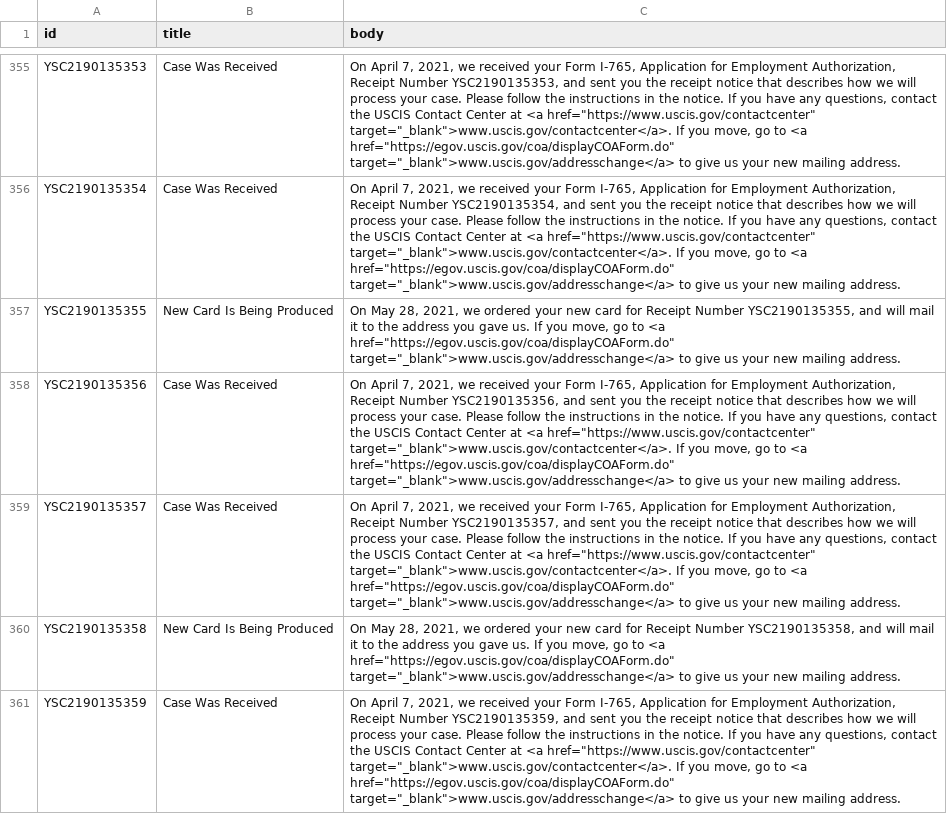
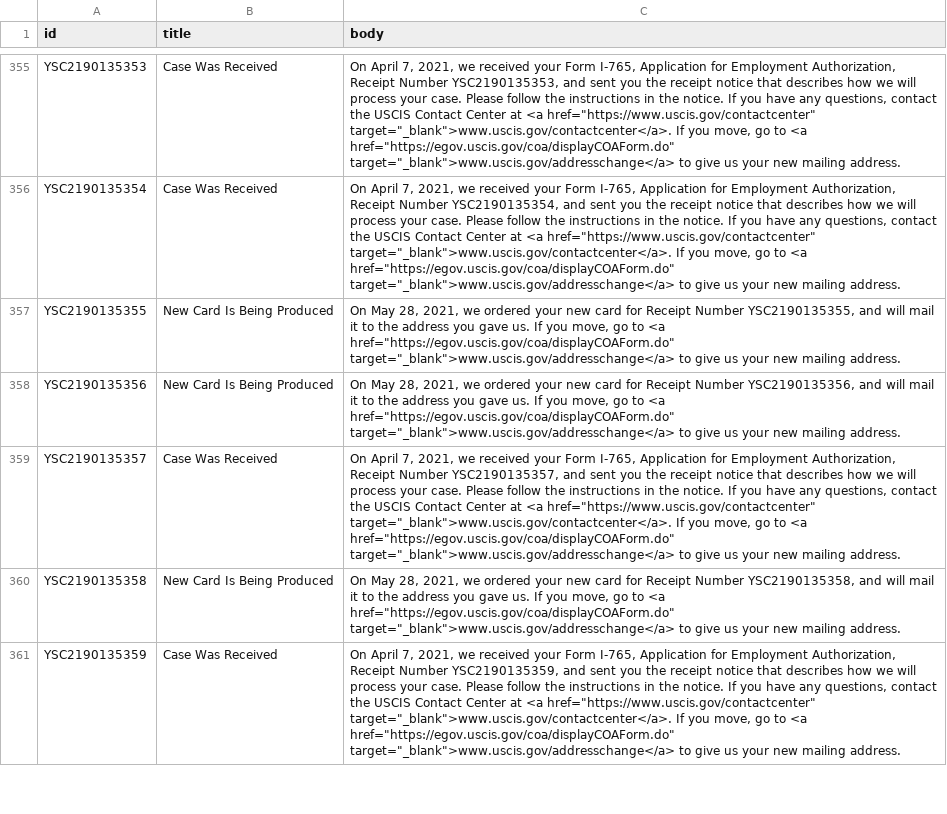
Before and after one commit to opt-lol/opt-data, a CSV file: data/YSC2190135.csv, drawn as a sheet; only a part is shown, gaps mark what is left out; the diff covers the shown part only; the diff names each change by its address in the sheet, - before the commit and + after, or states it on an @@ line.

```diff
--- a/data/YSC2190135.csv
+++ b/data/YSC2190135.csv
-B358 (title): Case Was Received
+B358 (title): New Card Is Being Produced
-C358 (body): On April 7, 2021, we received your Form I-765, Application for Employment Authorization, Receipt Number YSC2190135356, and sent you the receipt notice that describes how we will process your case. Please follow the instructions in the notice. If you have any questions, contact the USCIS Contact Center at <a href="https://www.uscis.gov/contactcenter" target="_blank">www.uscis.gov/contactcenter</a>. If you…
+C358 (body): On May 28, 2021, we ordered your new card for Receipt Number YSC2190135356, and will mail it to the address you gave us. If you…
```
Also changed, not shown: 20 edited cells elsewhere in this file, data/YSC2190074.csv, data/YSC2190110.csv, 10 other files.
